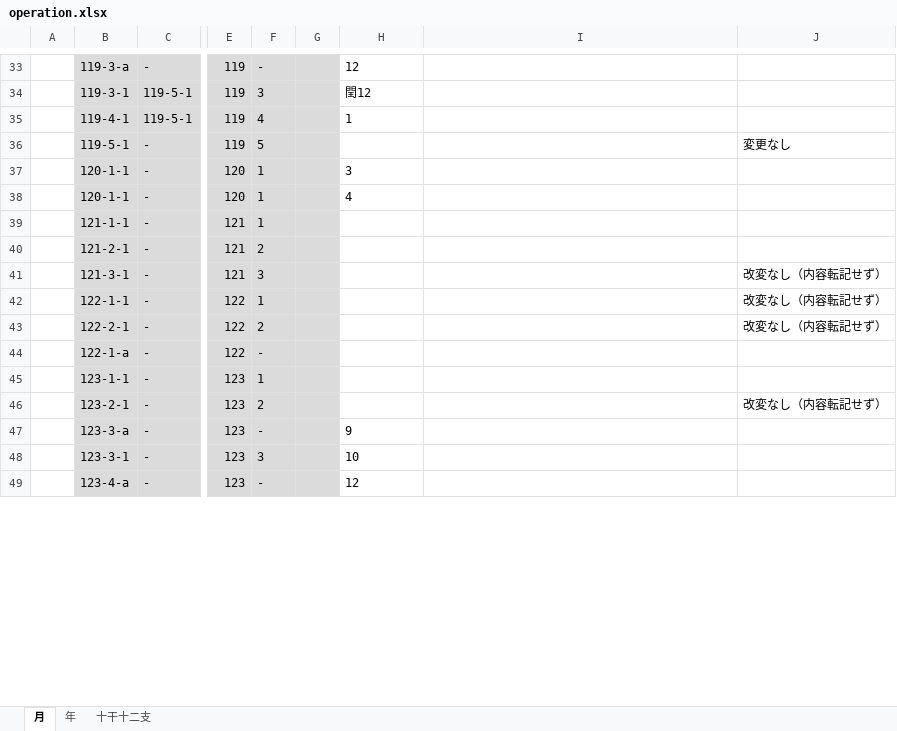
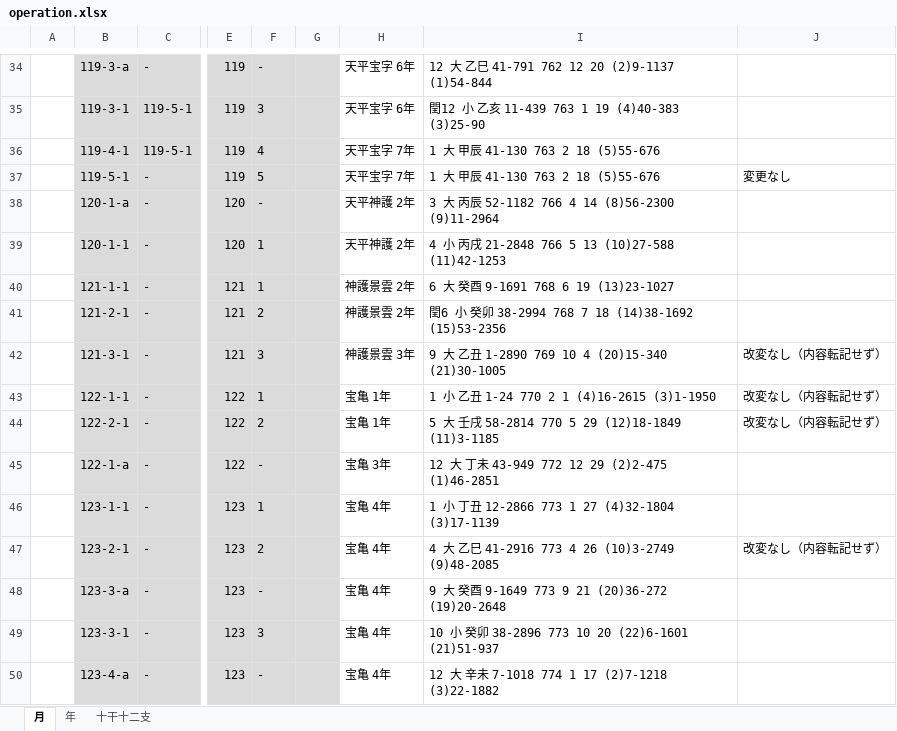
Before and after one commit to pldb/zakuro, an Excel workbook: doc/operation/operation.xlsx, sheet 月, drawn as a sheet; only a part is shown, gaps mark what is left out; values as stored, in another font and other column widths than the file's, no borders; addresses are those after the commit; the diff covers the shown part only; the diff names each change by its address in the sheet, - before the commit and + after, or states it on an @@ line.

```diff
--- a/doc/operation/operation.xlsx (sheet 月)
+++ b/doc/operation/operation.xlsx (sheet 月)
-H34: 12
+H34: 天平宝字 6年
-I34: (empty)
+I34: 12 大 乙巳 41-791 762 12 20 (2)9-1137 (1)54-844
-H35: 閏12
+H35: 天平宝字 6年
-I35: (empty)
+I35: 閏12 小 乙亥 11-439 763 1 19 (4)40-383 (3)25-90
-H36: 1
+H36: 天平宝字 7年
-I36:I37: (empty)
+I36:I37: 1 大 甲辰 41-130 763 2 18 (5)55-676
-H37: (empty)
+H37: 天平宝字 7年
-B38: 120-1-1
+B38: 120-1-a
-F38: 1
+F38: -
-H38: 3
+H38: 天平神護 2年
-I38: (empty)
+I38: 3 大 丙辰 52-1182 766 4 14 (8)56-2300 (9)11-2964
-H39: 4
+H39: 天平神護 2年
-I39: (empty)
+I39: 4 小 丙戌 21-2848 766 5 13 (10)27-588 (11)42-1253
-H40:H41: (empty)
+H40:H41: 神護景雲 2年
-I40: (empty)
+I40: 6 大 癸酉 9-1691 768 6 19 (13)23-1027
-I41: (empty)
+I41: 閏6 小 癸卯 38-2994 768 7 18 (14)38-1692 (15)53-2356
-H42: (empty)
+H42: 神護景雲 3年
-I42: (empty)
+I42: 9 大 乙丑 1-2890 769 10 4 (20)15-340 (21)30-1005
-H43:H44: (empty)
+H43:H44: 宝亀 1年
-I43: (empty)
+I43: 1 小 乙丑 1-24 770 2 1 (4)16-2615 (3)1-1950
-I44: (empty)
+I44: 5 大 壬戌 58-2814 770 5 29 (12)18-1849 (11)3-1185
-H45: (empty)
+H45: 宝亀 3年
-I45: (empty)
+I45: 12 大 丁未 43-949 772 12 29 (2)2-475 (1)46-2851
-H46:H47: (empty)
+H46:H47: 宝亀 4年
-I46: (empty)
+I46: 1 小 丁丑 12-2866 773 1 27 (4)32-1804 (3)17-1139
-I47: (empty)
+I47: 4 大 乙巳 41-2916 773 4 26 (10)3-2749 (9)48-2085
-H48: 9
+H48: 宝亀 4年
-I48: (empty)
+I48: 9 大 癸酉 9-1649 773 9 21 (20)36-272 (19)20-2648
-H49: 10
+H49: 宝亀 4年
-I49: (empty)
+I49: 10 小 癸卯 38-2896 773 10 20 (22)6-1601 (21)51-937
-H50: 12
+H50: 宝亀 4年
-I50: (empty)
+I50: 12 大 辛未 7-1018 774 1 17 (2)7-1218 (3)22-1882
```
Also changed, not shown: 1 added row and 456 edited cells elsewhere in this sheet.
